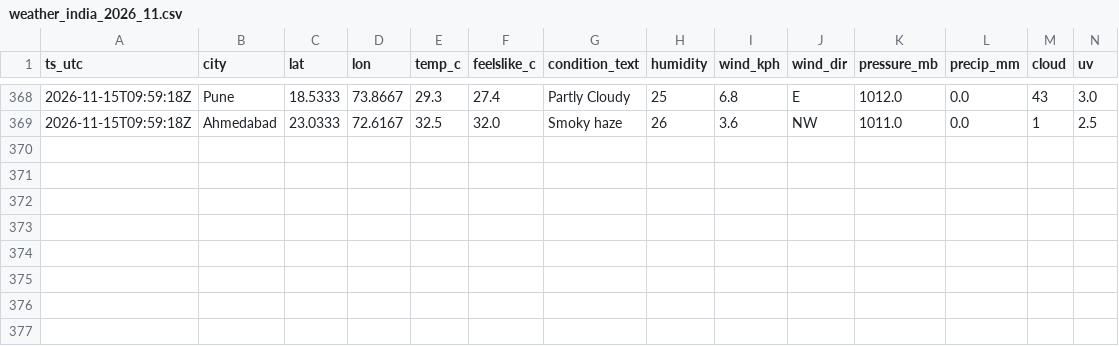
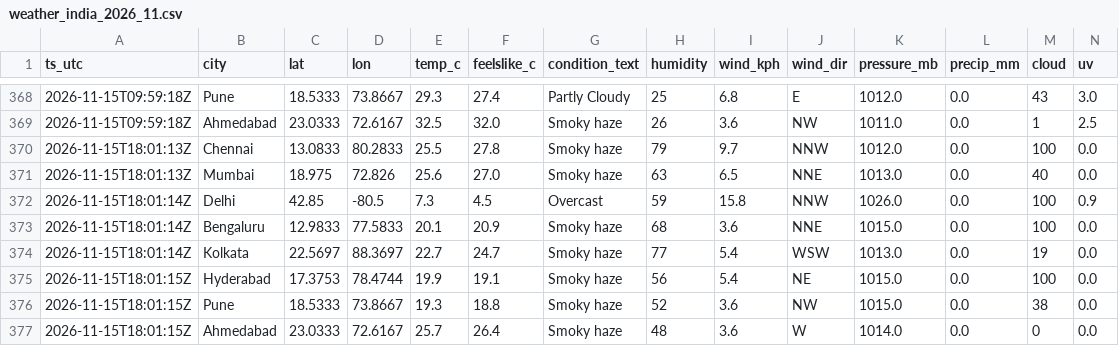
Before and after one commit to anwarmohammedbasha/weather-api-fetch, a CSV file: data/weather_india_2026_11.csv, drawn as a sheet; only a part is shown, gaps mark what is left out; rows hold the shown columns only; the diff names each change by its address in the sheet, - before the commit and + after, or states it on an @@ line.

```diff
--- a/data/weather_india_2026_11.csv
+++ b/data/weather_india_2026_11.csv
+row 370: 2026-11-15T18:01:13Z | Chennai | 13.0833 | 80.2833 | 25.5 | 27.8 | Smoky haze | 79 | 9.7 | NNW | 1012.0 | 0.0 | 100 | 0.0
+row 371: 2026-11-15T18:01:13Z | Mumbai | 18.975 | 72.826 | 25.6 | 27.0 | Smoky haze | 63 | 6.5 | NNE | 1013.0 | 0.0 | 40 | 0.0
+row 372: 2026-11-15T18:01:14Z | Delhi | 42.85 | -80.5 | 7.3 | 4.5 | Overcast | 59 | 15.8 | NNW | 1026.0 | 0.0 | 100 | 0.9
+row 373: 2026-11-15T18:01:14Z | Bengaluru | 12.9833 | 77.5833 | 20.1 | 20.9 | Smoky haze | 68 | 3.6 | NNE | 1015.0 | 0.0 | 100 | 0.0
+row 374: 2026-11-15T18:01:14Z | Kolkata | 22.5697 | 88.3697 | 22.7 | 24.7 | Smoky haze | 77 | 5.4 | WSW | 1013.0 | 0.0 | 19 | 0.0
+row 375: 2026-11-15T18:01:15Z | Hyderabad | 17.3753 | 78.4744 | 19.9 | 19.1 | Smoky haze | 56 | 5.4 | NE | 1015.0 | 0.0 | 100 | 0.0
+row 376: 2026-11-15T18:01:15Z | Pune | 18.5333 | 73.8667 | 19.3 | 18.8 | Smoky haze | 52 | 3.6 | NW | 1015.0 | 0.0 | 38 | 0.0
+row 377: 2026-11-15T18:01:15Z | Ahmedabad | 23.0333 | 72.6167 | 25.7 | 26.4 | Smoky haze | 48 | 3.6 | W | 1014.0 | 0.0 | 0 | 0.0
```
Also changed, not shown: 8 other files.
